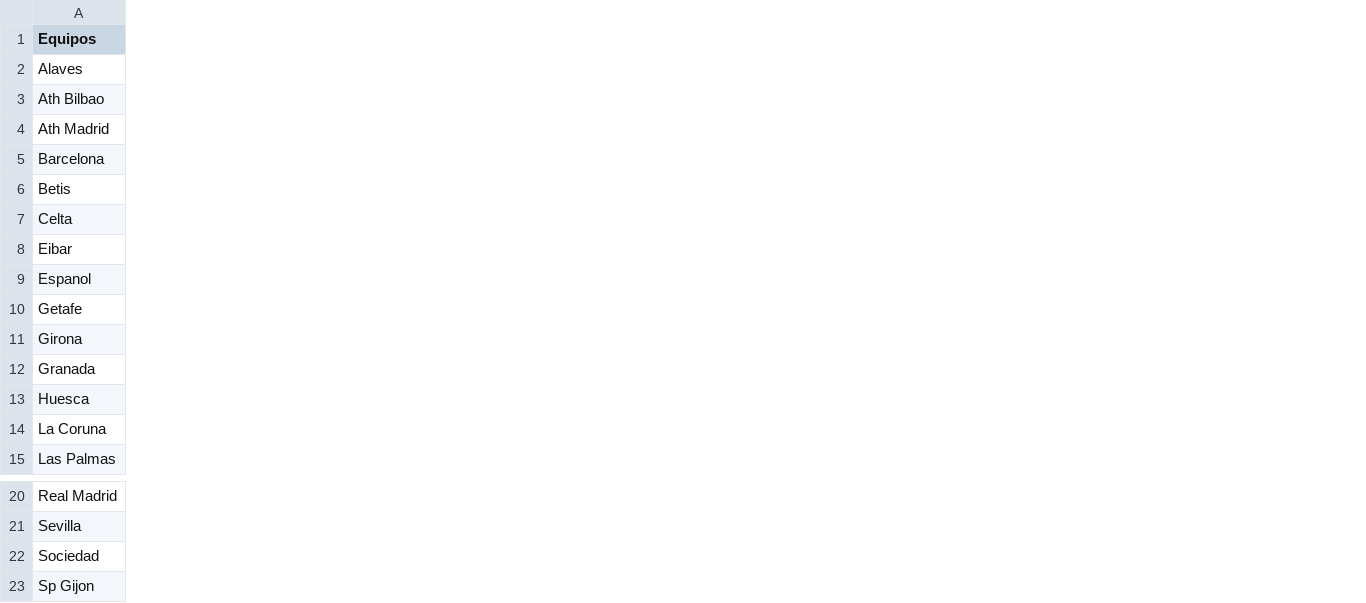
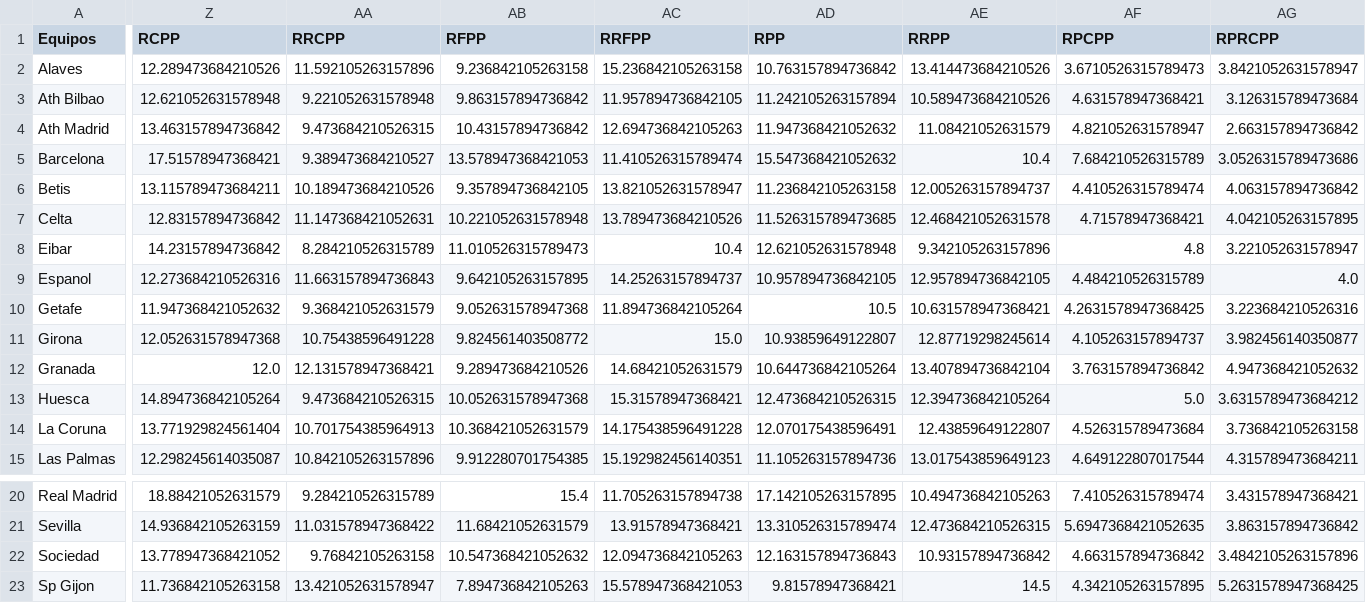
Before and after one commit to cristianat98/ProyectoBigData, a CSV file: teams_csv.csv, drawn as a sheet; only a part is shown, gaps mark what is left out; the diff covers the shown part only; the diff names each change by its address in the sheet, - before the commit and + after, or states it on an @@ line.

```diff
--- a/teams_csv.csv
+++ b/teams_csv.csv
+column Z (RCPP), rows 2-15: 12.289473684210526 | 12.621052631578948 | 13.463157894736842 | 17.51578947368421 | 13.115789473684211 | 12.83157894736842 | 14.23157894736842 | 12.273684210526316 | 11.947368421052632 | 12.052631578947368 | 12.0 | 14.894736842105264 | 13.771929824561404 | 12.298245614035087; rows 20-23: 18.88421052631579 | 14.936842105263159 | 13.778947368421052 | 11.736842105263158
+column AA (RRCPP), rows 2-15: 11.592105263157896 | 9.221052631578948 | 9.473684210526315 | 9.389473684210527 | 10.189473684210526 | 11.147368421052631 | 8.284210526315789 | 11.663157894736843 | 9.368421052631579 | 10.75438596491228 | 12.131578947368421 | 9.473684210526315 | 10.701754385964913 | 10.842105263157896; rows 20-23: 9.284210526315789 | 11.031578947368422 | 9.76842105263158 | 13.421052631578947
+column AB (RFPP), rows 2-15: 9.236842105263158 | 9.863157894736842 | 10.43157894736842 | 13.578947368421053 | 9.357894736842105 | 10.221052631578948 | 11.010526315789473 | 9.642105263157895 | 9.052631578947368 | 9.824561403508772 | 9.289473684210526 | 10.052631578947368 | 10.368421052631579 | 9.912280701754385; rows 20-23: 15.4 | 11.68421052631579 | 10.547368421052632 | 7.894736842105263
+column AC (RRFPP), rows 2-15: 15.236842105263158 | 11.957894736842105 | 12.694736842105263 | 11.410526315789474 | 13.821052631578947 | 13.789473684210526 | 10.4 | 14.25263157894737 | 11.894736842105264 | 15.0 | 14.68421052631579 | 15.31578947368421 | 14.175438596491228 | 15.192982456140351; rows 20-23: 11.705263157894738 | 13.91578947368421 | 12.094736842105263 | 15.578947368421053
+column AD (RPP), rows 2-15: 10.763157894736842 | 11.242105263157894 | 11.947368421052632 | 15.547368421052632 | 11.236842105263158 | 11.526315789473685 | 12.621052631578948 | 10.957894736842105 | 10.5 | 10.93859649122807 | 10.644736842105264 | 12.473684210526315 | 12.070175438596491 | 11.105263157894736; rows 20-23: 17.142105263157895 | 13.310526315789474 | 12.163157894736843 | 9.81578947368421
+column AE (RRPP), rows 2-15: 13.414473684210526 | 10.589473684210526 | 11.08421052631579 | 10.4 | 12.005263157894737 | 12.468421052631578 | 9.342105263157896 | 12.957894736842105 | 10.631578947368421 | 12.87719298245614 | 13.407894736842104 | 12.394736842105264 | 12.43859649122807 | 13.017543859649123; rows 20-23: 10.494736842105263 | 12.473684210526315 | 10.93157894736842 | 14.5
+column AF (RPCPP), rows 2-15: 3.6710526315789473 | 4.631578947368421 | 4.821052631578947 | 7.684210526315789 | 4.410526315789474 | 4.71578947368421 | 4.8 | 4.484210526315789 | 4.2631578947368425 | 4.105263157894737 | 3.763157894736842 | 5.0 | 4.526315789473684 | 4.649122807017544; rows 20-23: 7.410526315789474 | 5.6947368421052635 | 4.663157894736842 | 4.342105263157895
+column AG (RPRCPP), rows 2-15: 3.8421052631578947 | 3.126315789473684 | 2.663157894736842 | 3.0526315789473686 | 4.063157894736842 | 4.042105263157895 | 3.221052631578947 | 4.0 | 3.223684210526316 | 3.982456140350877 | 4.947368421052632 | 3.6315789473684212 | 3.736842105263158 | 4.315789473684211; rows 20-23: 3.431578947368421 | 3.863157894736842 | 3.4842105263157896 | 5.2631578947368425
```
Also changed, not shown: 4 added columns and 4 edited cells elsewhere in this file, 1 other file.
